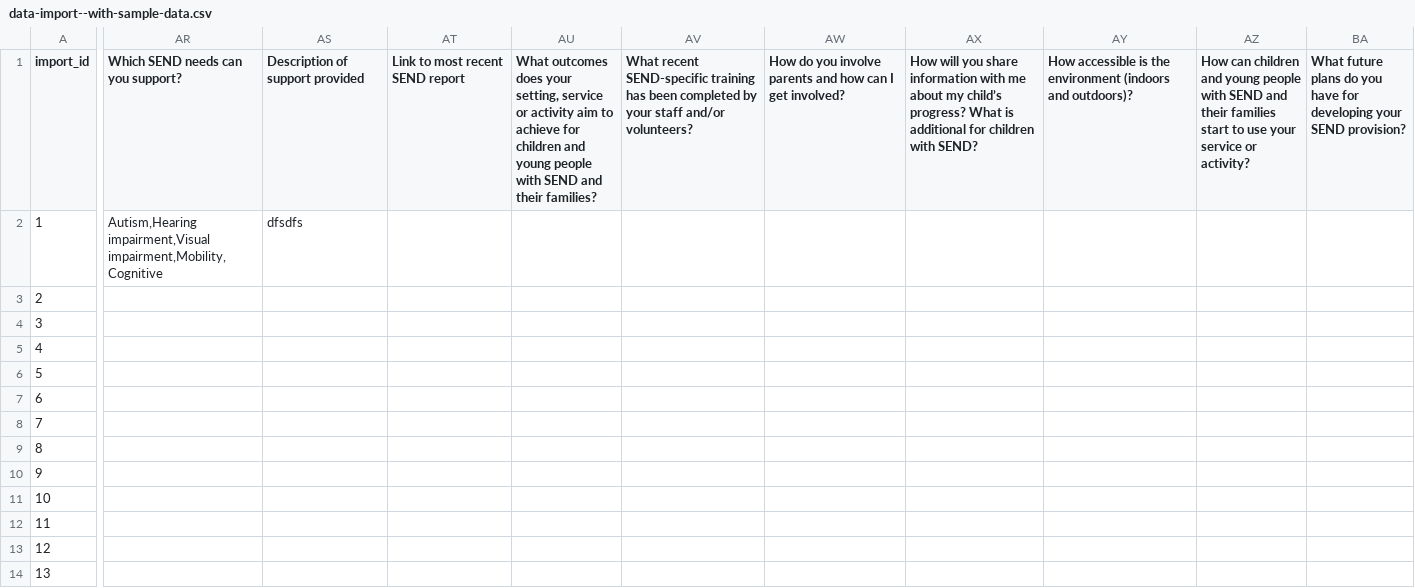
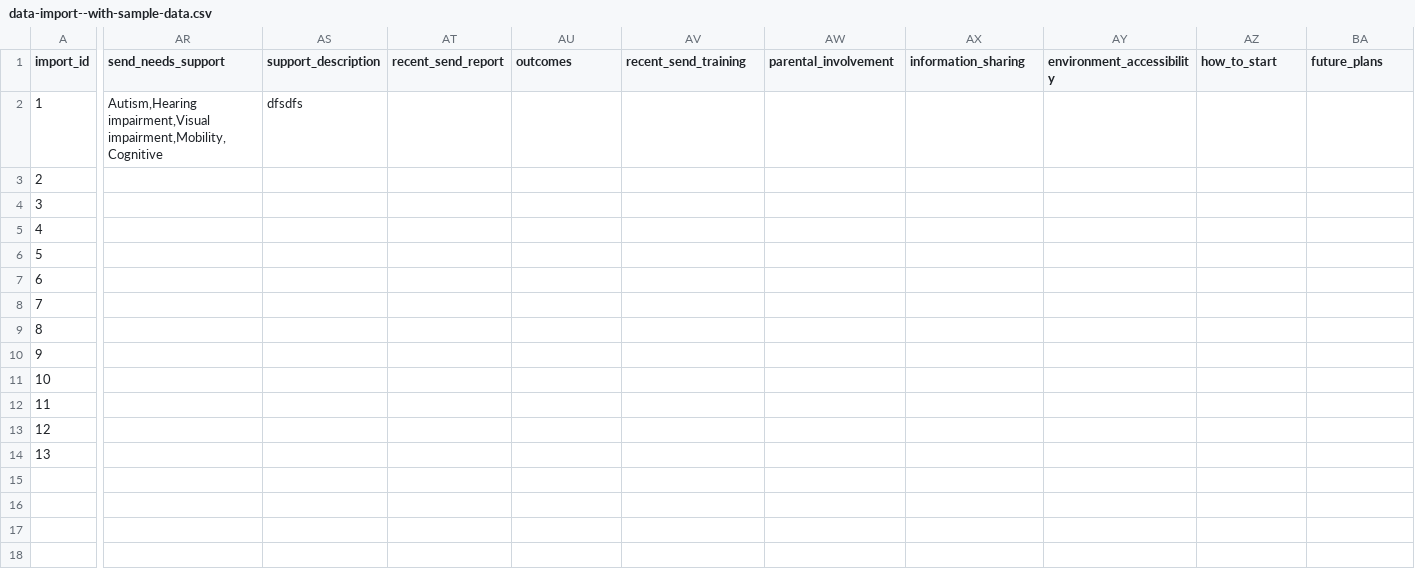
Before and after one commit to wearefuturegov/outpost, a CSV file: lib/tasks/data_import/data-import--with-sample-data.csv, drawn as a sheet; only a part is shown, gaps mark what is left out; the diff names each change by its address in the sheet, - before the commit and + after, or states it on an @@ line.

Commit message:
Updates to data and documentation

```diff
--- a/lib/tasks/data_import/data-import--with-sample-data.csv
+++ b/lib/tasks/data_import/data-import--with-sample-data.csv
-AR1: Which SEND needs can you support?
+AR1: send_needs_support
-AS1: Description of support provided
+AS1: support_description
-AT1: Link to most recent SEND report
+AT1: recent_send_report
-AU1: What outcomes does your setting, service or activity aim to achieve for children and young people with SEND and their families?
+AU1: outcomes
-AV1: What recent SEND-specific training has been completed by your staff and/or volunteers?
+AV1: recent_send_training
-AW1: How do you involve parents and how can I get involved?
+AW1: parental_involvement
-AX1: How will you share information with me about my child’s progress? What is additional for children with SEND?
+AX1: information_sharing
-AY1: How accessible is the environment (indoors and outdoors)?
+AY1: environment_accessibility
-AZ1: How can children and young people with SEND and their families start to use your service or activity?
+AZ1: how_to_start
-BA1: What future plans do you have for developing your SEND provision?
+BA1: future_plans
```
Also changed, not shown: lib/tasks/data_import/data-import.csv, 1 other file.
